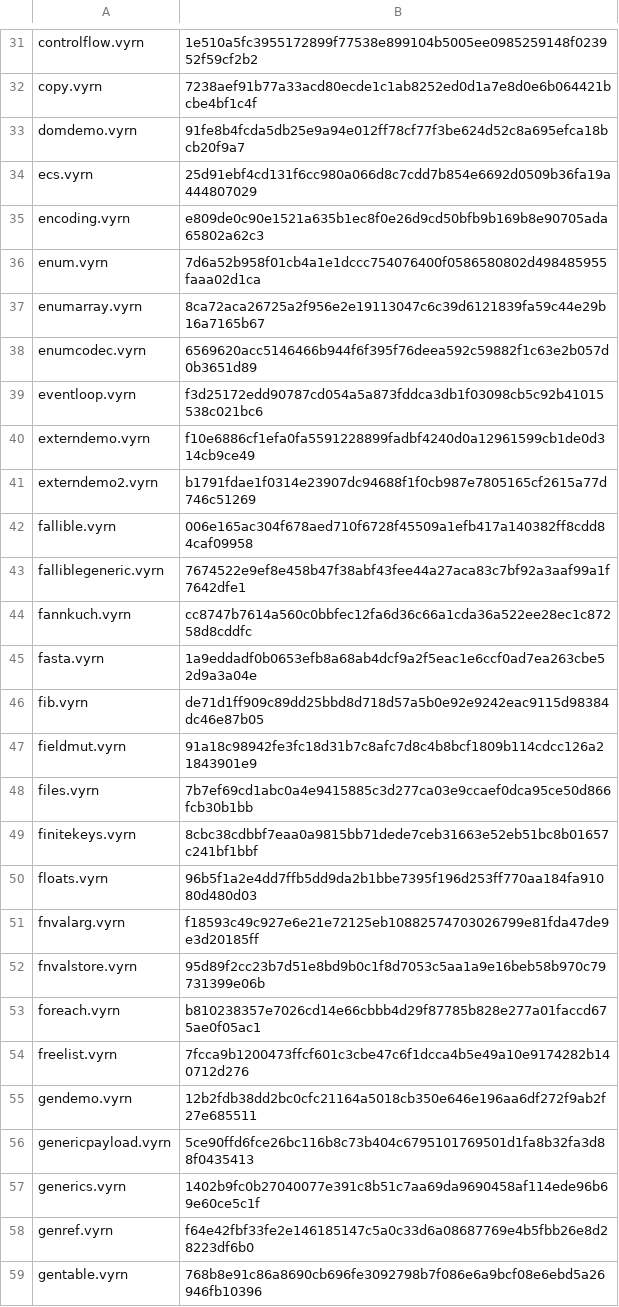
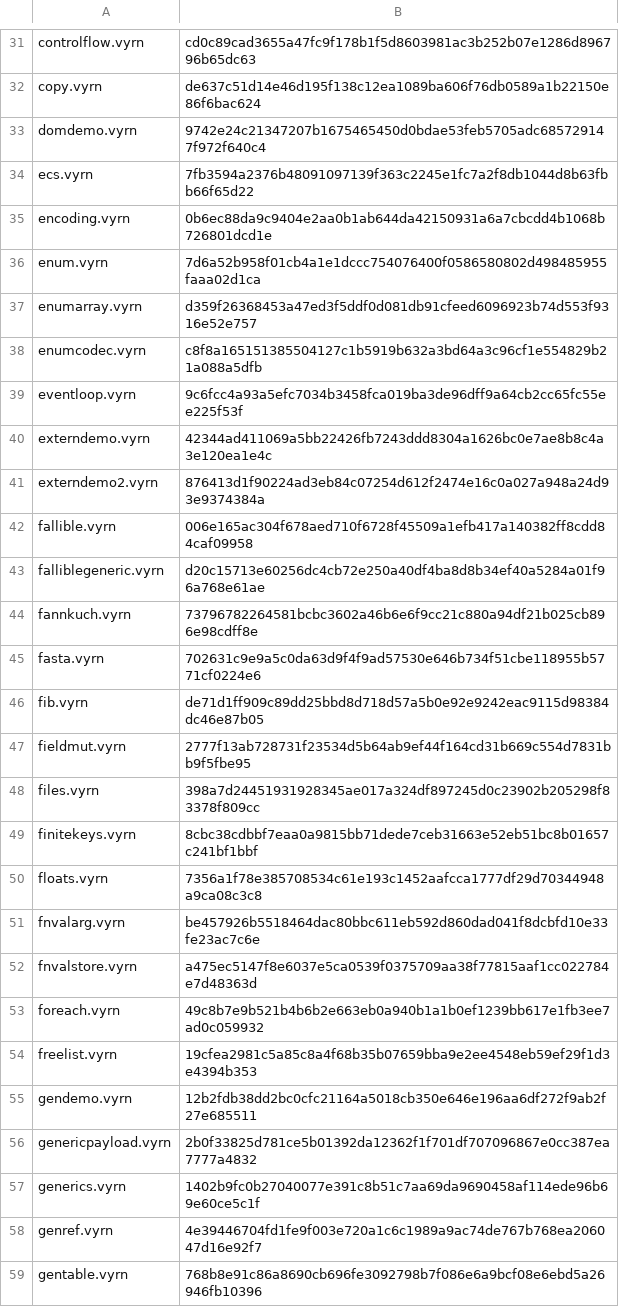
Before and after one commit to vyrn-lang/vyrn, a TSV file: rfcs/census/wasm-sha256.tsv, drawn as a sheet; only a part is shown, gaps mark what is left out; the diff covers the shown part only; the diff names each change by its address in the sheet, - before the commit and + after, or states it on an @@ line.

```diff
--- a/rfcs/census/wasm-sha256.tsv
+++ b/rfcs/census/wasm-sha256.tsv
-B31: 1e510a5fc3955172899f77538e899104b5005ee0985259148f023952f59cf2b2
+B31: cd0c89cad3655a47fc9f178b1f5d8603981ac3b252b07e1286d896796b65dc63
-B32: 7238aef91b77a33acd80ecde1c1ab8252ed0d1a7e8d0e6b064421bcbe4bf1c4f
+B32: de637c51d14e46d195f138c12ea1089ba606f76db0589a1b22150e86f6bac624
-B33: 91fe8b4fcda5db25e9a94e012ff78cf77f3be624d52c8a695efca18bcb20f9a7
+B33: 9742e24c21347207b1675465450d0bdae53feb5705adc685729147f972f640c4
-B34: 25d91ebf4cd131f6cc980a066d8c7cdd7b854e6692d0509b36fa19a444807029
+B34: 7fb3594a2376b48091097139f363c2245e1fc7a2f8db1044d8b63fbb66f65d22
-B35: e809de0c90e1521a635b1ec8f0e26d9cd50bfb9b169b8e90705ada65802a62c3
+B35: 0b6ec88da9c9404e2aa0b1ab644da42150931a6a7cbcdd4b1068b726801dcd1e
-B37: 8ca72aca26725a2f956e2e19113047c6c39d6121839fa59c44e29b16a7165b67
+B37: d359f26368453a47ed3f5ddf0d081db91cfeed6096923b74d553f9316e52e757
-B38: 6569620acc5146466b944f6f395f76deea592c59882f1c63e2b057d0b3651d89
+B38: c8f8a165151385504127c1b5919b632a3bd64a3c96cf1e554829b21a088a5dfb
-B39: f3d25172edd90787cd054a5a873fddca3db1f03098cb5c92b41015538c021bc6
+B39: 9c6fcc4a93a5efc7034b3458fca019ba3de96dff9a64cb2cc65fc55ee225f53f
-B40: f10e6886cf1efa0fa5591228899fadbf4240d0a12961599cb1de0d314cb9ce49
+B40: 42344ad411069a5bb22426fb7243ddd8304a1626bc0e7ae8b8c4a3e120ea1e4c
-B41: b1791fdae1f0314e23907dc94688f1f0cb987e7805165cf2615a77d746c51269
+B41: 876413d1f90224ad3eb84c07254d612f2474e16c0a027a948a24d93e9374384a
-B43: 7674522e9ef8e458b47f38abf43fee44a27aca83c7bf92a3aaf99a1f7642dfe1
+B43: d20c15713e60256dc4cb72e250a40df4ba8d8b34ef40a5284a01f96a768e61ae
-B44: cc8747b7614a560c0bbfec12fa6d36c66a1cda36a522ee28ec1c87258d8cddfc
+B44: 73796782264581bcbc3602a46b6e6f9cc21c880a94df21b025cb896e98cdff8e
-B45: 1a9eddadf0b0653efb8a68ab4dcf9a2f5eac1e6ccf0ad7ea263cbe52d9a3a04e
+B45: 702631c9e9a5c0da63d9f4f9ad57530e646b734f51cbe118955b5771cf0224e6
-B47: 91a18c98942fe3fc18d31b7c8afc7d8c4b8bcf1809b114cdcc126a21843901e9
+B47: 2777f13ab728731f23534d5b64ab9ef44f164cd31b669c554d7831bb9f5fbe95
-B48: 7b7ef69cd1abc0a4e9415885c3d277ca03e9ccaef0dca95ce50d866fcb30b1bb
+B48: 398a7d24451931928345ae017a324df897245d0c23902b205298f83378f809cc
-B50: 96b5f1a2e4dd7ffb5dd9da2b1bbe7395f196d253ff770aa184fa91080d480d03
+B50: 7356a1f78e385708534c61e193c1452aafcca1777df29d70344948a9ca08c3c8
-B51: f18593c49c927e6e21e72125eb10882574703026799e81fda47de9e3d20185ff
+B51: be457926b5518464dac80bbc611eb592d860dad041f8dcbfd10e33fe23ac7c6e
-B52: 95d89f2cc23b7d51e8bd9b0c1f8d7053c5aa1a9e16beb58b970c79731399e06b
+B52: a475ec5147f8e6037e5ca0539f0375709aa38f77815aaf1cc022784e7d48363d
-B53: b810238357e7026cd14e66cbbb4d29f87785b828e277a01faccd675ae0f05ac1
+B53: 49c8b7e9b521b4b6b2e663eb0a940b1a1b0ef1239bb617e1fb3ee7ad0c059932
-B54: 7fcca9b1200473ffcf601c3cbe47c6f1dcca4b5e49a10e9174282b140712d276
+B54: 19cfea2981c5a85c8a4f68b35b07659bba9e2ee4548eb59ef29f1d3e4394b353
-B56: 5ce90ffd6fce26bc116b8c73b404c6795101769501d1fa8b32fa3d88f0435413
+B56: 2b0f33825d781ce5b01392da12362f1f701df707096867e0cc387ea7777a4832
-B58: f64e42fbf33fe2e146185147c5a0c33d6a08687769e4b5fbb26e8d28223df6b0
+B58: 4e39446704fd1fe9f003e720a1c6c1989a9ac74de767b768ea206047d16e92f7
```
Also changed, not shown: 116 edited cells elsewhere in this file, 3 other files.
